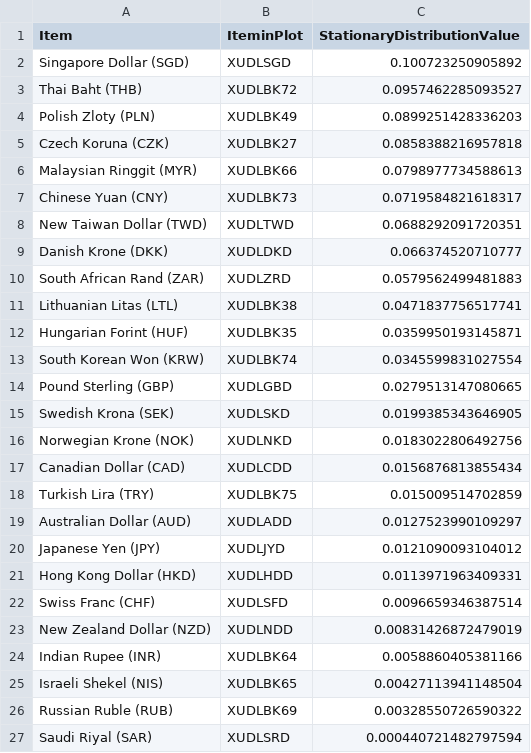
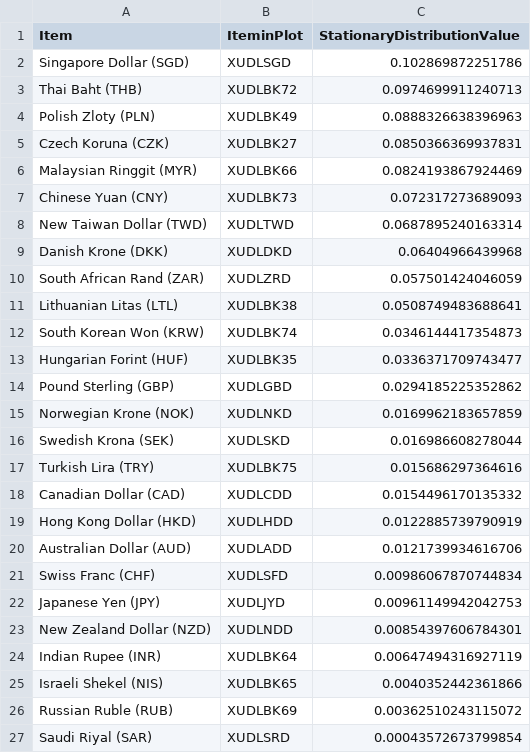
Before and after one commit to efaysal/efaysal.github.io, a CSV file: SocioEconomicEcosystem/CURRENCY/BOEUSAInterConnectedMajorWorldCurrenciesSTATDISTRNETWORKEDRATES.csv, drawn as a sheet.

```diff
--- a/SocioEconomicEcosystem/CURRENCY/BOEUSAInterConnectedMajorWorldCurrenciesSTATDISTRNETWORKEDRATES.csv
+++ b/SocioEconomicEcosystem/CURRENCY/BOEUSAInterConnectedMajorWorldCurrenciesSTATDISTRNETWORKEDRATES.csv
@@ -1,27 +1,27 @@
 "Item","IteminPlot","StationaryDistributionValue"
-"Singapore Dollar (SGD)","XUDLSGD",0.100723250905892
-"Thai Baht (THB)","XUDLBK72",0.0957462285093527
-"Polish Zloty (PLN)","XUDLBK49",0.0899251428336203
-"Czech Koruna (CZK)","XUDLBK27",0.0858388216957818
-"Malaysian Ringgit (MYR)","XUDLBK66",0.0798977734588613
-"Chinese Yuan (CNY)","XUDLBK73",0.0719584821618317
-"New Taiwan Dollar (TWD)","XUDLTWD",0.0688292091720351
-"Danish Krone (DKK)","XUDLDKD",0.066374520710777
-"South African Rand (ZAR)","XUDLZRD",0.0579562499481883
-"Lithuanian Litas (LTL)","XUDLBK38",0.0471837756517741
-"Hungarian Forint (HUF)","XUDLBK35",0.0359950193145871
-"South Korean Won (KRW)","XUDLBK74",0.0345599831027554
-"Pound Sterling (GBP)","XUDLGBD",0.0279513147080665
-"Swedish Krona (SEK)","XUDLSKD",0.0199385343646905
-"Norwegian Krone (NOK)","XUDLNKD",0.0183022806492756
-"Canadian Dollar (CAD)","XUDLCDD",0.0156876813855434
-"Turkish Lira (TRY)","XUDLBK75",0.015009514702859
-"Australian Dollar (AUD)","XUDLADD",0.0127523990109297
-"Japanese Yen (JPY)","XUDLJYD",0.0121090093104012
-"Hong Kong Dollar (HKD)","XUDLHDD",0.0113971963409331
-"Swiss Franc (CHF)","XUDLSFD",0.0096659346387514
-"New Zealand Dollar (NZD)","XUDLNDD",0.00831426872479019
-"Indian Rupee (INR)","XUDLBK64",0.0058860405381166
-"Israeli Shekel (NIS)","XUDLBK65",0.00427113941148504
-"Russian Ruble (RUB)","XUDLBK69",0.00328550726590322
-"Saudi Riyal (SAR)","XUDLSRD",0.000440721482797594
+"Singapore Dollar (SGD)","XUDLSGD",0.102869872251786
+"Thai Baht (THB)","XUDLBK72",0.0974699911240713
+"Polish Zloty (PLN)","XUDLBK49",0.0888326638396963
+"Czech Koruna (CZK)","XUDLBK27",0.0850366369937831
+"Malaysian Ringgit (MYR)","XUDLBK66",0.0824193867924469
+"Chinese Yuan (CNY)","XUDLBK73",0.072317273689093
+"New Taiwan Dollar (TWD)","XUDLTWD",0.0687895240163314
+"Danish Krone (DKK)","XUDLDKD",0.06404966439968
+"South African Rand (ZAR)","XUDLZRD",0.057501424046059
+"Lithuanian Litas (LTL)","XUDLBK38",0.0508749483688641
+"South Korean Won (KRW)","XUDLBK74",0.0346144417354873
+"Hungarian Forint (HUF)","XUDLBK35",0.0336371709743477
+"Pound Sterling (GBP)","XUDLGBD",0.0294185225352862
+"Norwegian Krone (NOK)","XUDLNKD",0.0169962183657859
+"Swedish Krona (SEK)","XUDLSKD",0.016986608278044
+"Turkish Lira (TRY)","XUDLBK75",0.015686297364616
+"Canadian Dollar (CAD)","XUDLCDD",0.0154496170135332
+"Hong Kong Dollar (HKD)","XUDLHDD",0.0122885739790919
+"Australian Dollar (AUD)","XUDLADD",0.0121739934616706
+"Swiss Franc (CHF)","XUDLSFD",0.00986067870744834
+"Japanese Yen (JPY)","XUDLJYD",0.00961149942042753
+"New Zealand Dollar (NZD)","XUDLNDD",0.00854397606784301
+"Indian Rupee (INR)","XUDLBK64",0.00647494316927119
+"Israeli Shekel (NIS)","XUDLBK65",0.0040352442361866
+"Russian Ruble (RUB)","XUDLBK69",0.00362510243115072
+"Saudi Riyal (SAR)","XUDLSRD",0.00043572673799854
```
Also changed, not shown: SocioEconomicEcosystem/CURRENCY/BOEGBPInterConnectedMajorWorldCurrenciesSTATDISTRNETWORKEDRATES.csv, SocioEconomicEcosystem/CURRENCY/ECBInterConnectedMajorWorldCurrenciesSTATDISTRNETWORKEDRATES.csv, 26 other files.
